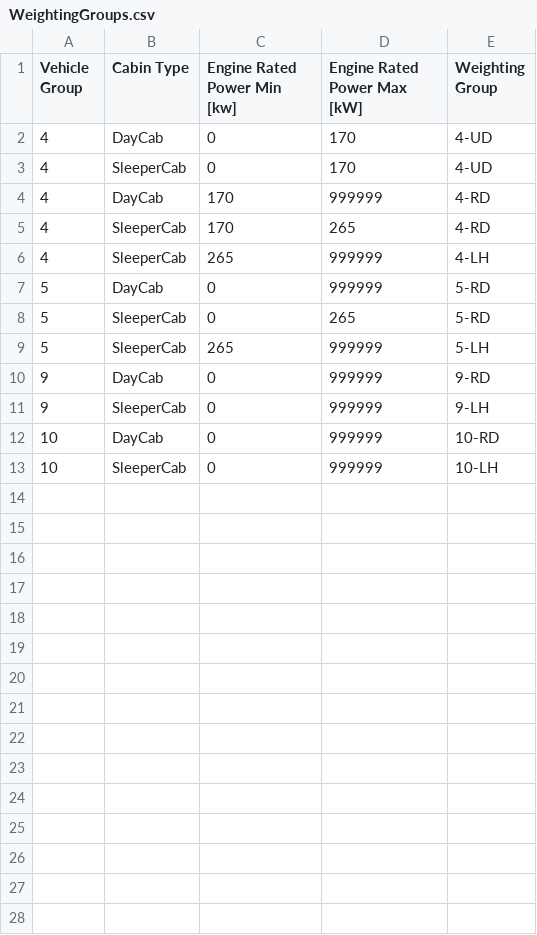
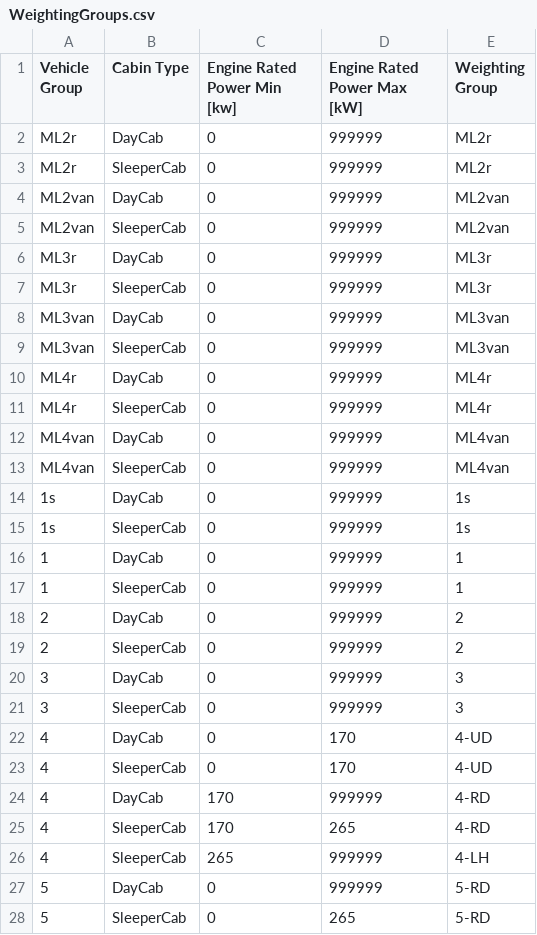
Before and after one commit to tanawadeatharva/BharatVECTO, a CSV file: VectoCore/VectoCore/Resources/Declaration/CO2Standards/WeightingGroups.csv, drawn as a sheet; only a part is shown; the shorter side is filled out with more unchanged rows; the diff covers the shown part only; the diff names each change by its address in the sheet, - before the commit and + after, or states it on an @@ line.

Commit message:
Adding medium lorries to VECTO

```diff
--- a/VectoCore/VectoCore/Resources/Declaration/CO2Standards/WeightingGroups.csv
+++ b/VectoCore/VectoCore/Resources/Declaration/CO2Standards/WeightingGroups.csv
+row 2: ML2r | DayCab | 0 | 999999 | ML2r
+row 3: ML2r | SleeperCab | 0 | 999999 | ML2r
+row 4: ML2van | DayCab | 0 | 999999 | ML2van
+row 5: ML2van | SleeperCab | 0 | 999999 | ML2van
+row 6: ML3r | DayCab | 0 | 999999 | ML3r
+row 7: ML3r | SleeperCab | 0 | 999999 | ML3r
+row 8: ML3van | DayCab | 0 | 999999 | ML3van
+row 9: ML3van | SleeperCab | 0 | 999999 | ML3van
+row 10: ML4r | DayCab | 0 | 999999 | ML4r
+row 11: ML4r | SleeperCab | 0 | 999999 | ML4r
+row 12: ML4van | DayCab | 0 | 999999 | ML4van
+row 13: ML4van | SleeperCab | 0 | 999999 | ML4van
+row 14: 1s | DayCab | 0 | 999999 | 1s
+row 15: 1s | SleeperCab | 0 | 999999 | 1s
+row 16: 1 | DayCab | 0 | 999999 | 1
+row 17: 1 | SleeperCab | 0 | 999999 | 1
+row 18: 2 | DayCab | 0 | 999999 | 2
+row 19: 2 | SleeperCab | 0 | 999999 | 2
+row 20: 3 | DayCab | 0 | 999999 | 3
+row 21: 3 | SleeperCab | 0 | 999999 | 3
```
Also changed, not shown: 6 added rows elsewhere in this file, VectoCore/VectoCore/Resources/Declaration/Body_Trailers_Weights.csv, VectoCore/VectoCore/Resources/Declaration/CO2Standards/MissionProfileWeights.csv, 31 other files.
